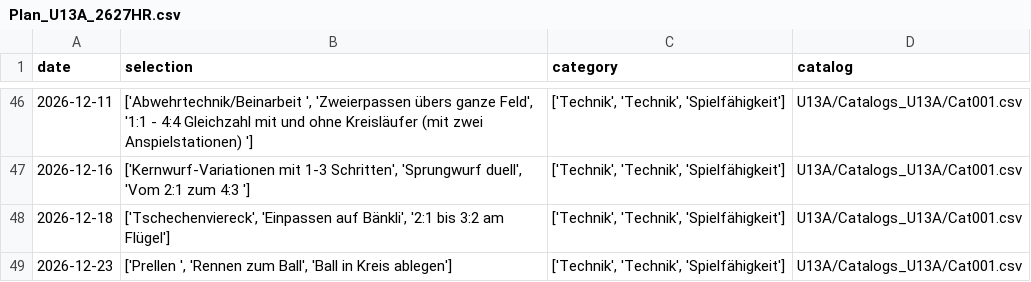
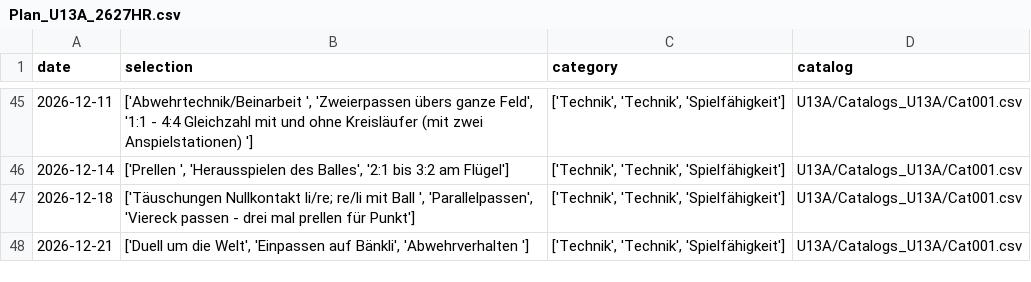
Before and after one commit to Tim171717/Trainingsplaner, a CSV file: U13A/Plans_U13A/Plan_U13A_2627HR.csv, drawn as a sheet; only a part is shown, gaps mark what is left out; the diff covers the shown part only.

```diff
--- a/U13A/Plans_U13A/Plan_U13A_2627HR.csv
+++ b/U13A/Plans_U13A/Plan_U13A_2627HR.csv
@@ -46,4 +45,4 @@ date,selection,category,catalog
 2026-12-11,"['Abwehrtechnik/Beinarbeit ', 'Zweierpassen übers ganze Feld', '1:1 - 4:4 Gleichzahl mit und ohne Kreisläufer (mit zwei Anspielstationen) ']","['Technik', 'Technik', 'Spielfähigkeit']",U13A/Catalogs_U13A/Cat001.csv
-2026-12-16,"['Kernwurf-Variationen mit 1-3 Schritten', 'Sprungwurf duell', 'Vom 2:1 zum 4:3 ']","['Technik', 'Technik', 'Spielfähigkeit']",U13A/Catalogs_U13A/Cat001.csv
-2026-12-18,"['Tschechenviereck', 'Einpassen auf Bänkli', '2:1 bis 3:2 am Flügel']","['Technik', 'Technik', 'Spielfähigkeit']",U13A/Catalogs_U13A/Cat001.csv
-2026-12-23,"['Prellen ', 'Rennen zum Ball', 'Ball in Kreis ablegen']","['Technik', 'Technik', 'Spielfähigkeit']",U13A/Catalogs_U13A/Cat001.csv
+2026-12-14,"['Prellen ', 'Herausspielen des Balles', '2:1 bis 3:2 am Flügel']","['Technik', 'Technik', 'Spielfähigkeit']",U13A/Catalogs_U13A/Cat001.csv
+2026-12-18,"['Täuschungen Nullkontakt li/re; re/li mit Ball ', 'Parallelpassen', 'Viereck passen - drei mal prellen für Punkt']","['Technik', 'Technik', 'Spielfähigkeit']",U13A/Catalogs_U13A/Cat001.csv
+2026-12-21,"['Duell um die Welt', 'Einpassen auf Bänkli', 'Abwehrverhalten ']","['Technik', 'Technik', 'Spielfähigkeit']",U13A/Catalogs_U13A/Cat001.csv
```
Also changed, not shown: 1 removed row and 63 edited cells elsewhere in this file.
